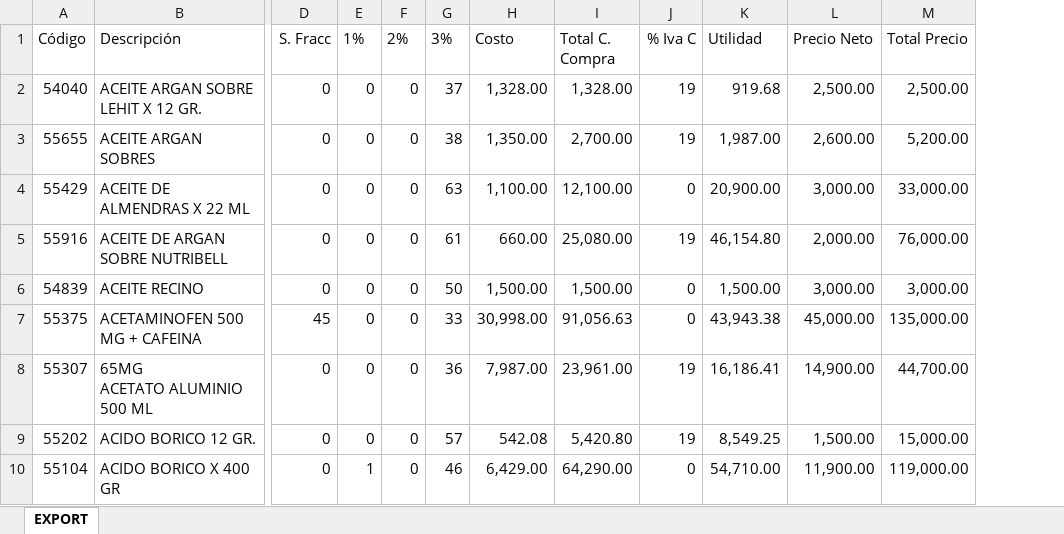
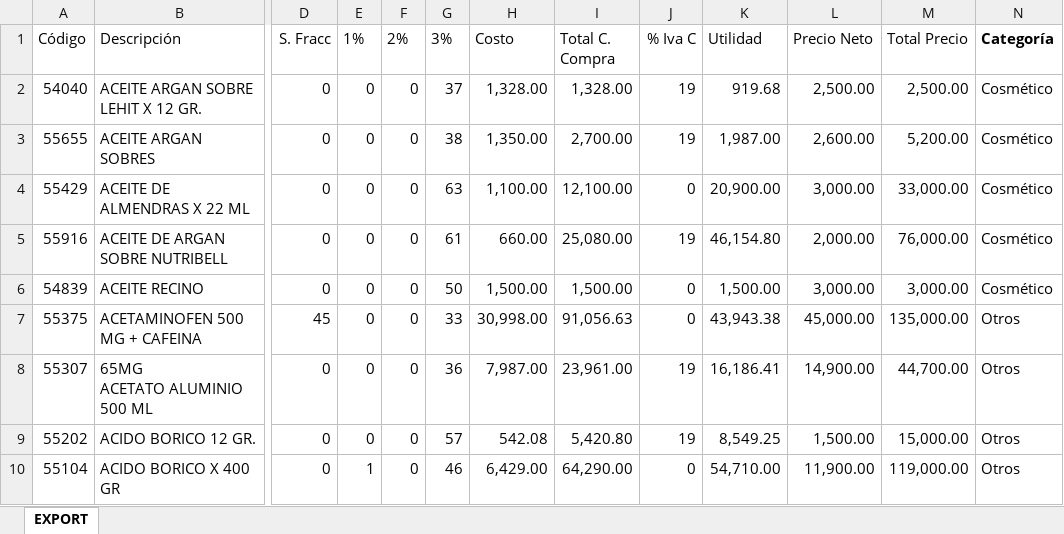
Before and after one commit to yeisonmenau/vitalixplus-inventario-service, an Excel workbook: files/data/inventario_vitalix_plus.xlsx, sheet EXPORT, drawn as a sheet; only a part is shown, gaps mark what is left out; values as stored, in another font and other column widths than the file's, no borders; table styles not drawn; the diff names each change by its address in the sheet, - before the commit and + after, or states it on an @@ line.

```diff
--- a/files/data/inventario_vitalix_plus.xlsx (sheet EXPORT)
+++ b/files/data/inventario_vitalix_plus.xlsx (sheet EXPORT)
+column N (Categoría), rows 2-10: Cosmético | Cosmético | Cosmético | Cosmético | Cosmético | Otros | Otros | Otros | Otros
```
Also changed, not shown: 3 other files.
